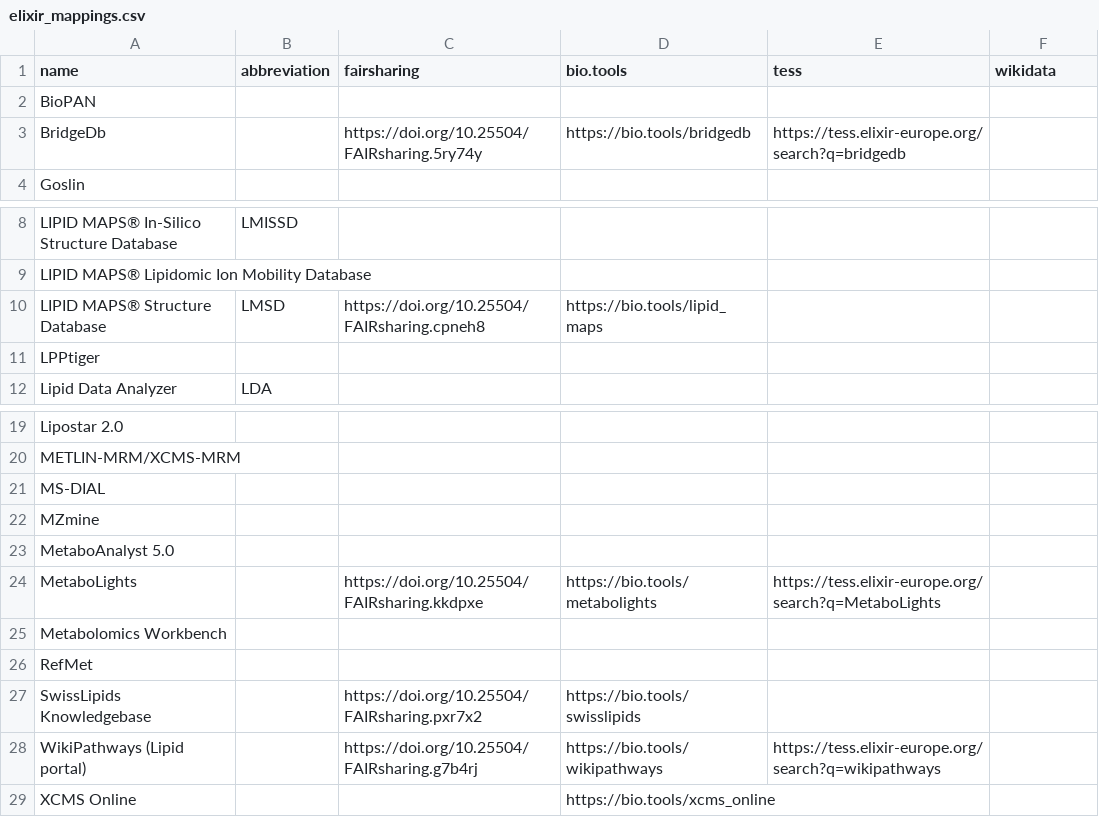
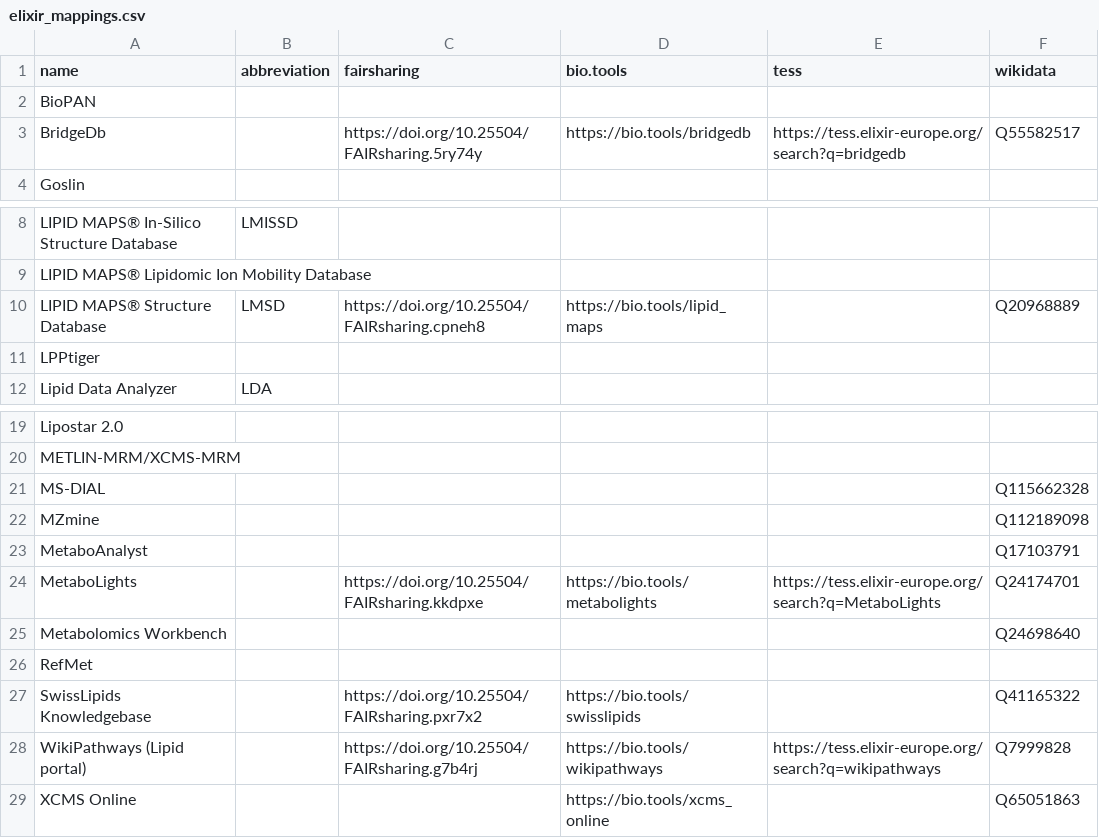
Before and after one commit to egonw/lipidomics, a CSV file: elixir_mappings.csv, drawn as a sheet; only a part is shown, gaps mark what is left out.

Commit message:
Added Wikidata links

```diff
--- a/elixir_mappings.csv
+++ b/elixir_mappings.csv
@@ -2,3 +2,3 @@ name,abbreviation,fairsharing,bio.tools,tess,wikidata
 BioPAN,,,,,
-BridgeDb,,https://doi.org/10.25504/FAIRsharing.5ry74y,https://bio.tools/bridgedb,https://tess.elixir-europe.org/search?q=bridgedb,
+BridgeDb,,https://doi.org/10.25504/FAIRsharing.5ry74y,https://bio.tools/bridgedb,https://tess.elixir-europe.org/search?q=bridgedb,Q55582517
 Goslin,,,,,
@@ -9,3 +9,3 @@ LIPID MAPS® In-Silico Structure Database,LMISSD,,,,
 LIPID MAPS® Lipidomic Ion Mobility Database,,,,,
-LIPID MAPS® Structure Database,LMSD,https://doi.org/10.25504/FAIRsharing.cpneh8,https://bio.tools/lipid_maps,,
+LIPID MAPS® Structure Database,LMSD,https://doi.org/10.25504/FAIRsharing.cpneh8,https://bio.tools/lipid_maps,,Q20968889
 LPPtiger,,,,,
@@ -20,10 +20,10 @@ Lipostar 2.0,,,,,
 METLIN-MRM/XCMS-MRM,,,,,
-MS-DIAL,,,,,
-MZmine,,,,,
-MetaboAnalyst 5.0,,,,,
-MetaboLights,,https://doi.org/10.25504/FAIRsharing.kkdpxe,https://bio.tools/metabolights,https://tess.elixir-europe.org/search?q=MetaboLights,
-Metabolomics Workbench,,,,,
+MS-DIAL,,,,,Q115662328
+MZmine,,,,,Q112189098
+MetaboAnalyst,,,,,Q17103791
+MetaboLights,,https://doi.org/10.25504/FAIRsharing.kkdpxe,https://bio.tools/metabolights,https://tess.elixir-europe.org/search?q=MetaboLights,Q24174701
+Metabolomics Workbench,,,,,Q24698640
 RefMet,,,,,
-SwissLipids Knowledgebase,,https://doi.org/10.25504/FAIRsharing.pxr7x2,https://bio.tools/swisslipids,,
-WikiPathways (Lipid portal),,https://doi.org/10.25504/FAIRsharing.g7b4rj,https://bio.tools/wikipathways,https://tess.elixir-europe.org/search?q=wikipathways,
-XCMS Online,,,https://bio.tools/xcms_online,,
+SwissLipids Knowledgebase,,https://doi.org/10.25504/FAIRsharing.pxr7x2,https://bio.tools/swisslipids,,Q41165322
+WikiPathways (Lipid portal),,https://doi.org/10.25504/FAIRsharing.g7b4rj,https://bio.tools/wikipathways,https://tess.elixir-europe.org/search?q=wikipathways,Q7999828
+XCMS Online,,,https://bio.tools/xcms_online,,Q65051863
```
